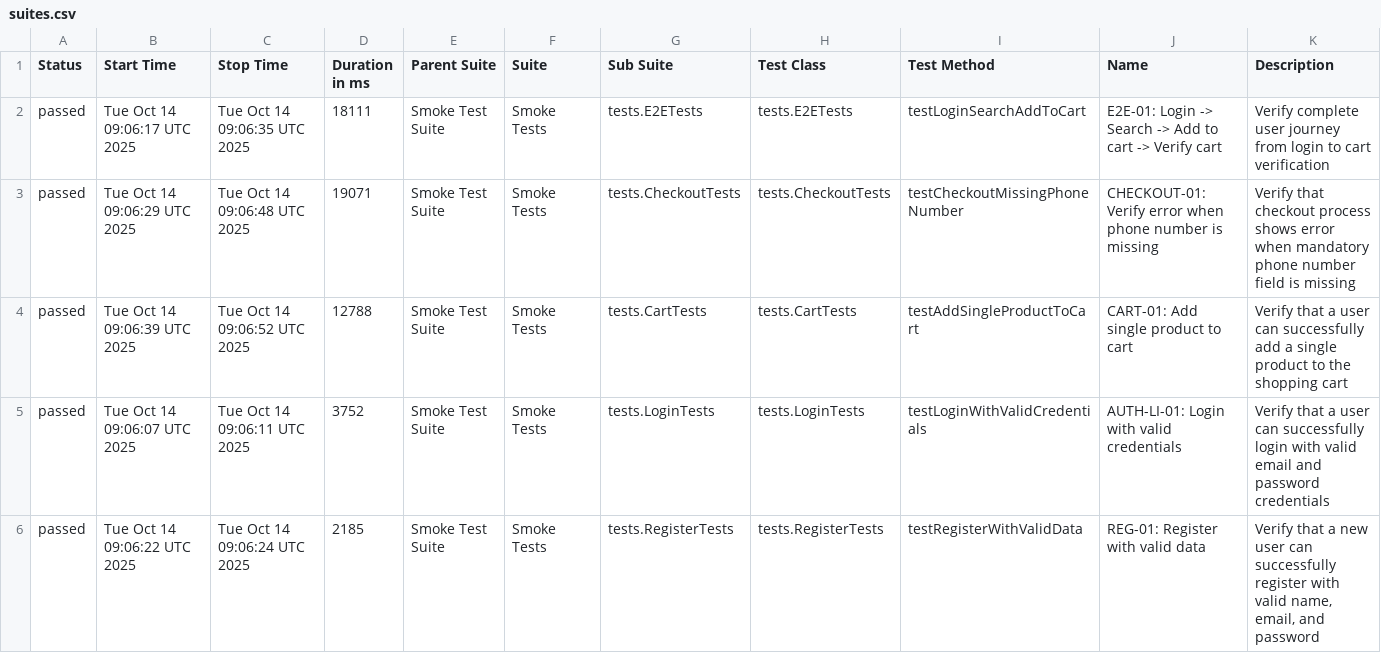
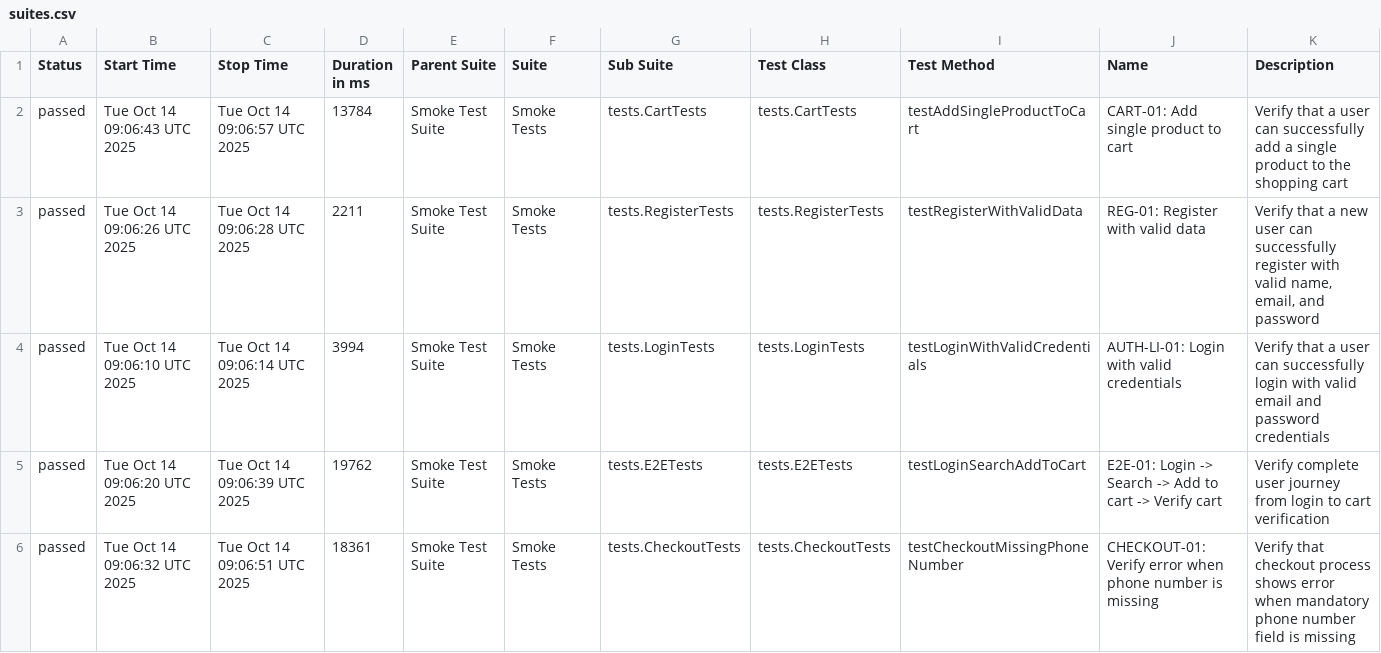
Before and after one commit to Vinhhoang-1312/Selenium_TNC, a CSV file: data/suites.csv, drawn as a sheet.

```diff
--- a/data/suites.csv
+++ b/data/suites.csv
@@ -1,6 +1,6 @@
 "Status","Start Time","Stop Time","Duration in ms","Parent Suite","Suite","Sub Suite","Test Class","Test Method","Name","Description"
-"passed","Tue Oct 14 09:06:17 UTC 2025","Tue Oct 14 09:06:35 UTC 2025","18111","Smoke Test Suite","Smoke Tests","tests.E2ETests","tests.E2ETests","testLoginSearchAddToCart","E2E-01: Login -> Search -> Add to cart -> Verify cart","Verify complete user journey from login to cart verification"
-"passed","Tue Oct 14 09:06:29 UTC 2025","Tue Oct 14 09:06:48 UTC 2025","19071","Smoke Test Suite","Smoke Tests","tests.CheckoutTests","tests.CheckoutTests","testCheckoutMissingPhoneNumber","CHECKOUT-01: Verify error when phone number is missing","Verify that checkout process shows error when mandatory phone number field is missing"
-"passed","Tue Oct 14 09:06:39 UTC 2025","Tue Oct 14 09:06:52 UTC 2025","12788","Smoke Test Suite","Smoke Tests","tests.CartTests","tests.CartTests","testAddSingleProductToCart","CART-01: Add single product to cart","Verify that a user can successfully add a single product to the shopping cart"
-"passed","Tue Oct 14 09:06:07 UTC 2025","Tue Oct 14 09:06:11 UTC 2025","3752","Smoke Test Suite","Smoke Tests","tests.LoginTests","tests.LoginTests","testLoginWithValidCredentials","AUTH-LI-01: Login with valid credentials","Verify that a user can successfully login with valid email and password credentials"
-"passed","Tue Oct 14 09:06:22 UTC 2025","Tue Oct 14 09:06:24 UTC 2025","2185","Smoke Test Suite","Smoke Tests","tests.RegisterTests","tests.RegisterTests","testRegisterWithValidData","REG-01: Register with valid data","Verify that a new user can successfully register with valid name, email, and password"
+"passed","Tue Oct 14 09:06:43 UTC 2025","Tue Oct 14 09:06:57 UTC 2025","13784","Smoke Test Suite","Smoke Tests","tests.CartTests","tests.CartTests","testAddSingleProductToCart","CART-01: Add single product to cart","Verify that a user can successfully add a single product to the shopping cart"
+"passed","Tue Oct 14 09:06:26 UTC 2025","Tue Oct 14 09:06:28 UTC 2025","2211","Smoke Test Suite","Smoke Tests","tests.RegisterTests","tests.RegisterTests","testRegisterWithValidData","REG-01: Register with valid data","Verify that a new user can successfully register with valid name, email, and password"
+"passed","Tue Oct 14 09:06:10 UTC 2025","Tue Oct 14 09:06:14 UTC 2025","3994","Smoke Test Suite","Smoke Tests","tests.LoginTests","tests.LoginTests","testLoginWithValidCredentials","AUTH-LI-01: Login with valid credentials","Verify that a user can successfully login with valid email and password credentials"
+"passed","Tue Oct 14 09:06:20 UTC 2025","Tue Oct 14 09:06:39 UTC 2025","19762","Smoke Test Suite","Smoke Tests","tests.E2ETests","tests.E2ETests","testLoginSearchAddToCart","E2E-01: Login -> Search -> Add to cart -> Verify cart","Verify complete user journey from login to cart verification"
+"passed","Tue Oct 14 09:06:32 UTC 2025","Tue Oct 14 09:06:51 UTC 2025","18361","Smoke Test Suite","Smoke Tests","tests.CheckoutTests","tests.CheckoutTests","testCheckoutMissingPhoneNumber","CHECKOUT-01: Verify error when phone number is missing","Verify that checkout process shows error when mandatory phone number field is missing"
```
Also changed, not shown: data/behaviors.csv, 28 other files.
